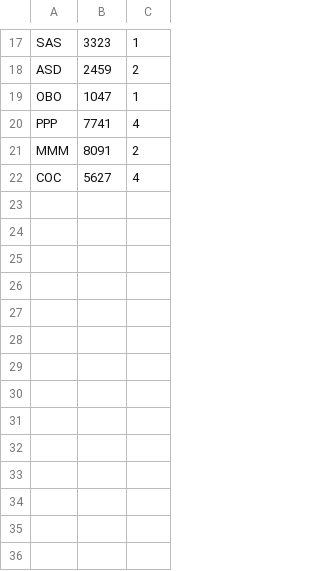
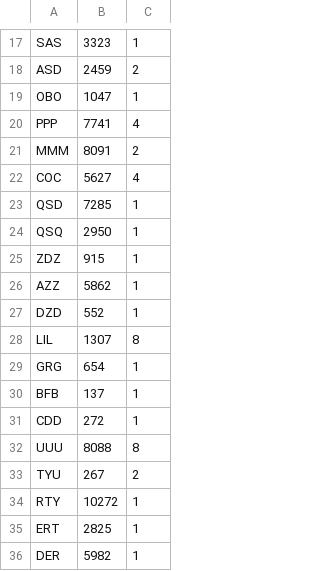
Before and after one commit to sugnaigiul/Pyserial-pygame_rhythm-game, a CSV file: src/player_data.csv, drawn as a sheet; only a part is shown, gaps mark what is left out; the diff covers the shown part only; the diff names each change by its address in the sheet, - before the commit and + after, or states it on an @@ line.

```diff
--- a/src/player_data.csv
+++ b/src/player_data.csv
+row 23: QSD | 7285 | 1
+row 24: QSQ | 2950 | 1
+row 25: ZDZ | 915 | 1
+row 26: AZZ | 5862 | 1
+row 27: DZD | 552 | 1
+row 28: LIL | 1307 | 8
+row 29: GRG | 654 | 1
+row 30: BFB | 137 | 1
+row 31: CDD | 272 | 1
+row 32: UUU | 8088 | 8
+row 33: TYU | 267 | 2
+row 34: RTY | 10272 | 1
+row 35: ERT | 2825 | 1
+row 36: DER | 5982 | 1
```
Also changed, not shown: 11 edited cells elsewhere in this file, 2 other files.
